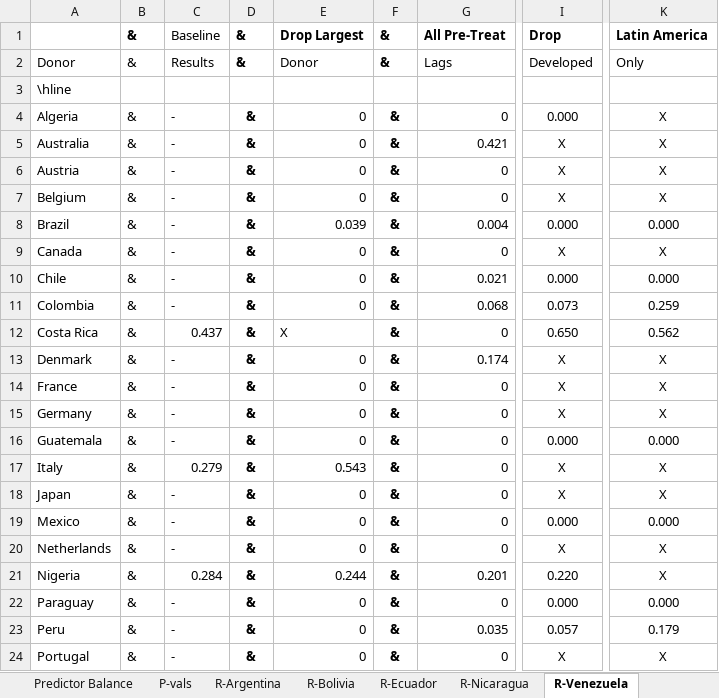
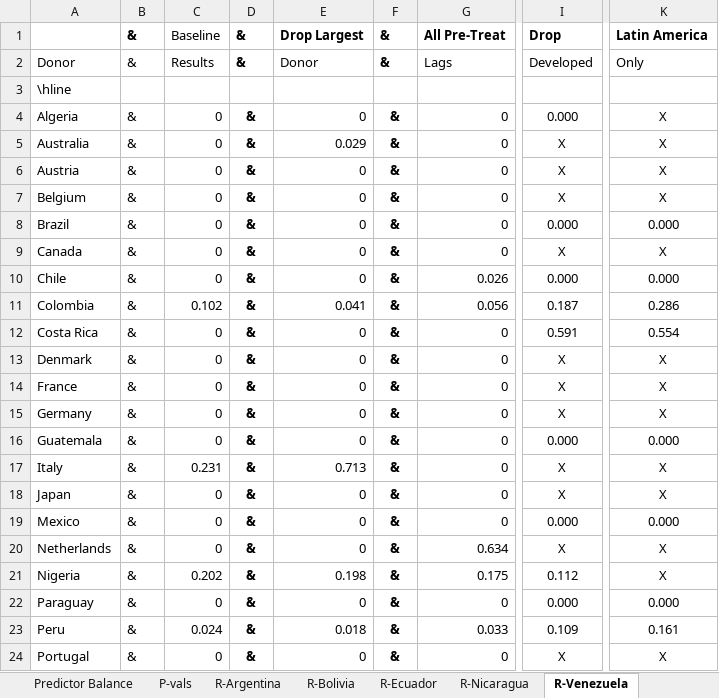
Before and after one commit to jpmvbastos/populism-sca, an Excel workbook: PopulismSCA_Tables_Latex.xlsx, sheet R-Venezuela, drawn as a sheet; only a part is shown, gaps mark what is left out; values as stored, in another font and other column widths than the file's, no borders; the diff covers the shown part only; the diff names each change by its address in the sheet, - before the commit and + after, or states it on an @@ line.

```diff
--- a/PopulismSCA_Tables_Latex.xlsx (sheet R-Venezuela)
+++ b/PopulismSCA_Tables_Latex.xlsx (sheet R-Venezuela)
-C4:C10: -
+C4:C10: 0
-E5: 0
+E5: 0.029
-G5: 0.421
+G5: 0
-E8: 0.039
+E8: 0
-G8: 0.004
+G8: 0
-G10: 0.021
+G10: 0.026
-C11: -
+C11: 0.102
-E11: 0
+E11: 0.041
-G11: 0.068
+G11: 0.056
-I11: 0.073
+I11: 0.187
-K11: 0.259
+K11: 0.286
-C12: 0.437
+C12: 0
-E12: X
+E12: 0
-I12: 0.650
+I12: 0.591
-K12: 0.562
+K12: 0.554
-C13:C16: -
+C13:C16: 0
-G13: 0.174
+G13: 0
-C17: 0.279
+C17: 0.231
-E17: 0.543
+E17: 0.713
-C18:C20: -
+C18:C20: 0
-G20: 0
+G20: 0.634
-C21: 0.284
+C21: 0.202
-E21: 0.244
+E21: 0.198
-G21: 0.201
+G21: 0.175
-I21: 0.220
+I21: 0.112
-C22: -
+C22: 0
-C23: -
+C23: 0.024
-E23: 0
+E23: 0.018
-G23: 0.035
+G23: 0.033
-I23: 0.057
+I23: 0.109
-K23: 0.179
+K23: 0.161
-C24: -
+C24: 0
```
Also changed, not shown: 4 added rows, 4 removed rows and 76 edited cells elsewhere in this sheet, sheet Summary, sheet R-Nicaragua, sheet R-Bolivia, sheet Baseline, sheet P-vals, sheet Predictor Balance, 2 more sheets, 42 other files.
